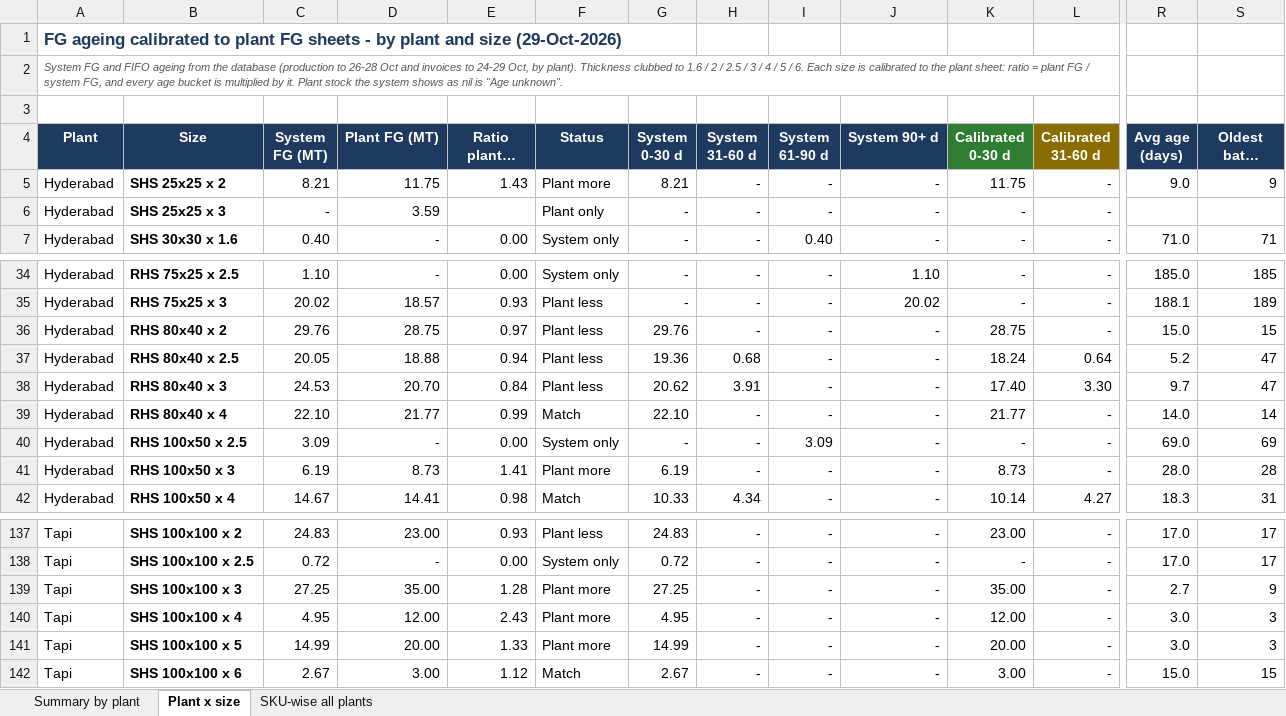
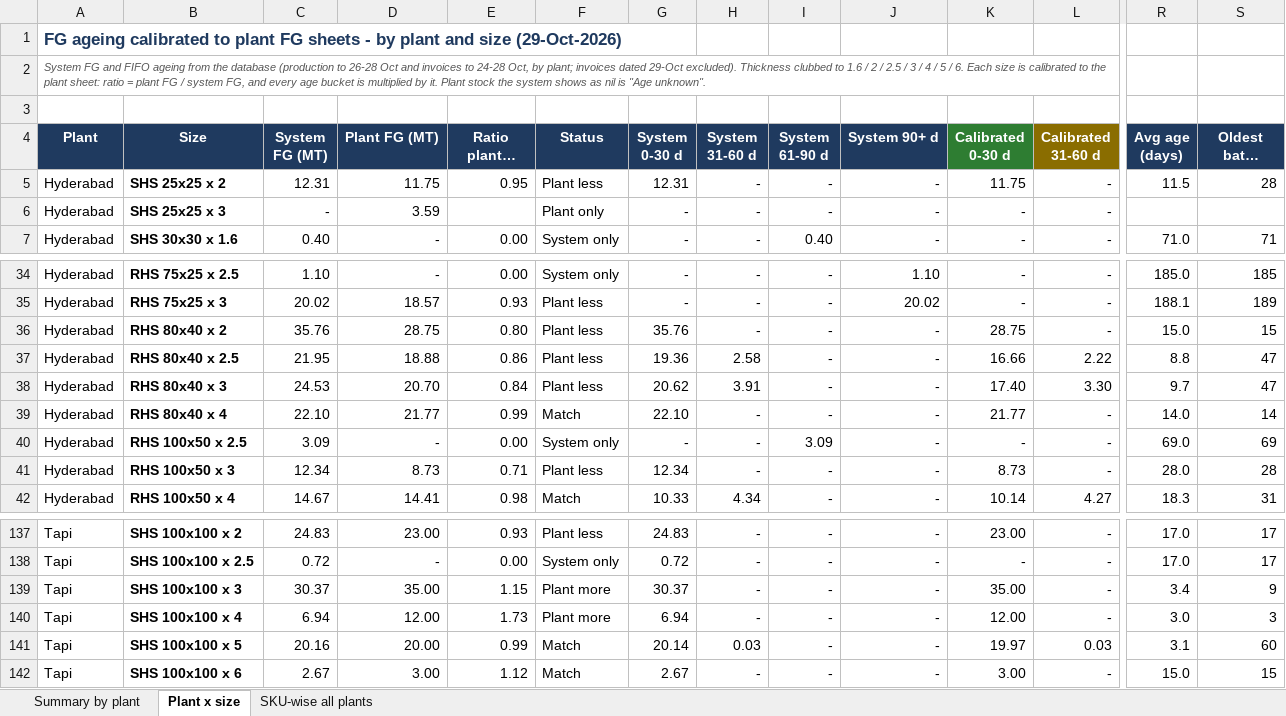
Before and after one commit to PB-TMT-ai/jsw-pipes-inventory, an Excel workbook: reports/FG-Ageing-Calibrated-2026-10-29.xlsx, sheet Plant x size, drawn as a sheet; only a part is shown, gaps mark what is left out; long unchanged cells end in …; values as stored, in another font and other column widths than the file's, no borders; charts and pictures and conditional formats not drawn; the diff covers the shown part only; the diff names each change by its address in the sheet, - before the commit and + after, or states it on an @@ line.

```diff
--- a/reports/FG-Ageing-Calibrated-2026-10-29.xlsx (sheet Plant x size)
+++ b/reports/FG-Ageing-Calibrated-2026-10-29.xlsx (sheet Plant x size)
-A2 (Plant): …invoices to 24-29 Oct, by plant). Thickness clubbed…
+A2 (Plant): …invoices to 24-28 Oct, by plant; invoices dated 29-Oct excluded). Thickness clubbed…
-C5 (System FG (MT)): 8.21
+C5 (System FG (MT)): 12.31
-E5 (Ratio plant / system): 1.43
+E5 (Ratio plant / system): 0.95
-F5 (Status): Plant more
+F5 (Status): Plant less
-G5 (System 0-30 d): 8.21
+G5 (System 0-30 d): 12.31
-R5 (Avg age (days)): 9.0
+R5 (Avg age (days)): 11.5
-S5 (Oldest batch (days)): 9
+S5 (Oldest batch (days)): 28
-C36 (System FG (MT)): 29.76
+C36 (System FG (MT)): 35.76
-E36 (Ratio plant / system): 0.97
+E36 (Ratio plant / system): 0.80
-G36 (System 0-30 d): 29.76
+G36 (System 0-30 d): 35.76
-C37 (System FG (MT)): 20.05
+C37 (System FG (MT)): 21.95
-E37 (Ratio plant / system): 0.94
+E37 (Ratio plant / system): 0.86
-H37 (System 31-60 d): 0.68
+H37 (System 31-60 d): 2.58
-K37 (Calibrated 0-30 d): 18.24
+K37 (Calibrated 0-30 d): 16.66
-L37 (Calibrated 31-60 d): 0.64
+L37 (Calibrated 31-60 d): 2.22
-R37 (Avg age (days)): 5.2
+R37 (Avg age (days)): 8.8
-C41 (System FG (MT)): 6.19
+C41 (System FG (MT)): 12.34
-E41 (Ratio plant / system): 1.41
+E41 (Ratio plant / system): 0.71
-F41 (Status): Plant more
+F41 (Status): Plant less
-G41 (System 0-30 d): 6.19
+G41 (System 0-30 d): 12.34
-C139 (System FG (MT)): 27.25
+C139 (System FG (MT)): 30.37
-E139 (Ratio plant / system): 1.28
+E139 (Ratio plant / system): 1.15
-G139 (System 0-30 d): 27.25
+G139 (System 0-30 d): 30.37
-R139 (Avg age (days)): 2.7
+R139 (Avg age (days)): 3.4
-C140 (System FG (MT)): 4.95
+C140 (System FG (MT)): 6.94
-E140 (Ratio plant / system): 2.43
+E140 (Ratio plant / system): 1.73
-G140 (System 0-30 d): 4.95
+G140 (System 0-30 d): 6.94
-C141 (System FG (MT)): 14.99
+C141 (System FG (MT)): 20.16
-E141 (Ratio plant / system): 1.33
+E141 (Ratio plant / system): 0.99
-F141 (Status): Plant more
+F141 (Status): Match
-G141 (System 0-30 d): 14.99
+G141 (System 0-30 d): 20.14
-H141 (System 31-60 d): -
+H141 (System 31-60 d): 0.03
-K141 (Calibrated 0-30 d): 20.00
+K141 (Calibrated 0-30 d): 19.97
-L141 (Calibrated 31-60 d): -
+L141 (Calibrated 31-60 d): 0.03
-R141 (Avg age (days)): 3.0
+R141 (Avg age (days)): 3.1
-S141 (Oldest batch (days)): 3
+S141 (Oldest batch (days)): 60
```
Also changed, not shown: 27 edited cells elsewhere in this sheet, sheet SKU-wise all plants, sheet Summary by plant, 1 other file.
